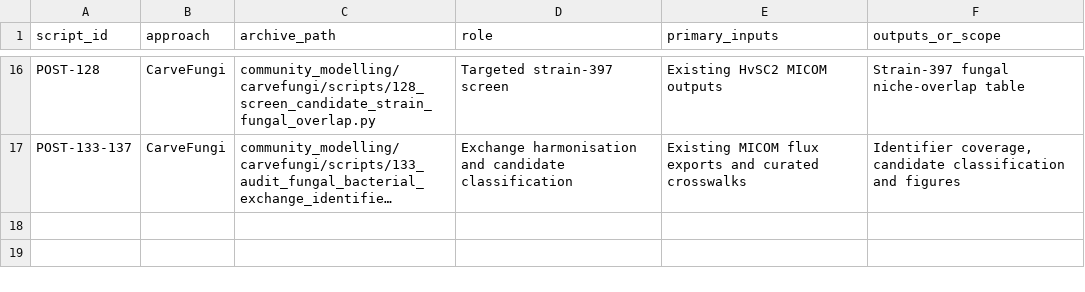
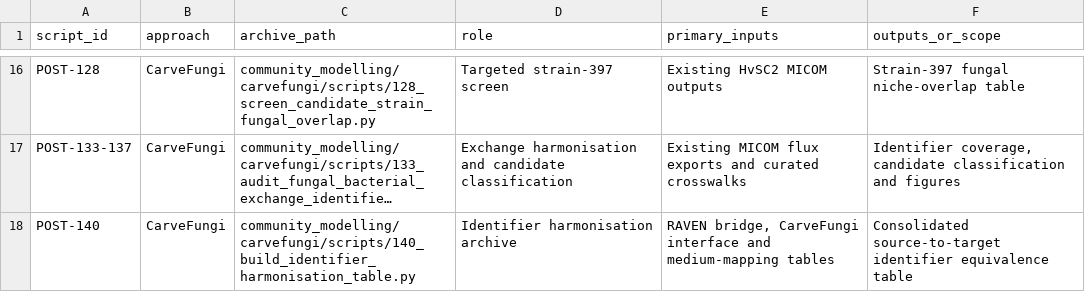
Before and after one commit to JorgeAEP/JorgeEspejel_MasterThesis, a TSV file: provenance/script_registry.tsv, drawn as a sheet; only a part is shown, gaps mark what is left out; long unchanged cells end in …; the diff names each change by its address in the sheet, - before the commit and + after, or states it on an @@ line.

Commit message:
Add consolidated identifier harmonisation table

```diff
--- a/provenance/script_registry.tsv
+++ b/provenance/script_registry.tsv
+row 18: POST-140 | CarveFungi | community_modelling/carvefungi/scripts/140_build_identifier_harmonisation_table.py | Identifier harmonisation archive | RAVEN bridge, CarveFungi interface and medium-mapping tables | Consolidated source-to-target identifier equivalence table
```
Also changed, not shown: MANIFEST.tsv, 4 other files.
